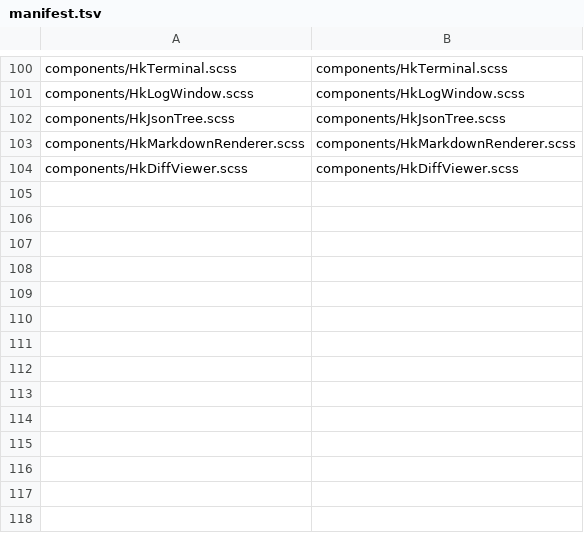
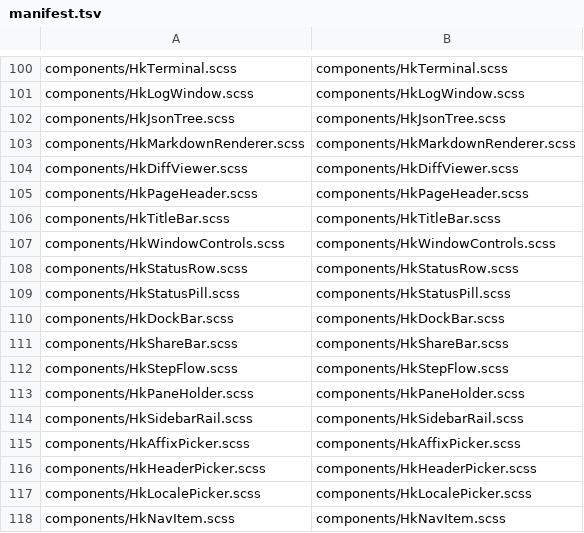
Before and after one commit to celestia-island/hikari, a TSV file: packages/components/src/styles/vue-mirror/manifest.tsv, drawn as a sheet; only a part is shown, gaps mark what is left out.

Commit message:
✨ Open the layout and nav wave with its shared sheets.

```diff
--- a/packages/components/src/styles/vue-mirror/manifest.tsv
+++ b/packages/components/src/styles/vue-mirror/manifest.tsv
@@ -104 +104,15 @@ components/HkMarkdownRenderer.scss	components/HkMarkdownRenderer.scss
 components/HkDiffViewer.scss	components/HkDiffViewer.scss
+components/HkPageHeader.scss	components/HkPageHeader.scss
+components/HkTitleBar.scss	components/HkTitleBar.scss
+components/HkWindowControls.scss	components/HkWindowControls.scss
+components/HkStatusRow.scss	components/HkStatusRow.scss
+components/HkStatusPill.scss	components/HkStatusPill.scss
+components/HkDockBar.scss	components/HkDockBar.scss
+components/HkShareBar.scss	components/HkShareBar.scss
+components/HkStepFlow.scss	components/HkStepFlow.scss
+components/HkPaneHolder.scss	components/HkPaneHolder.scss
+components/HkSidebarRail.scss	components/HkSidebarRail.scss
+components/HkAffixPicker.scss	components/HkAffixPicker.scss
+components/HkHeaderPicker.scss	components/HkHeaderPicker.scss
+components/HkLocalePicker.scss	components/HkLocalePicker.scss
+components/HkNavItem.scss	components/HkNavItem.scss
```
Also changed, not shown: 16 other files.
